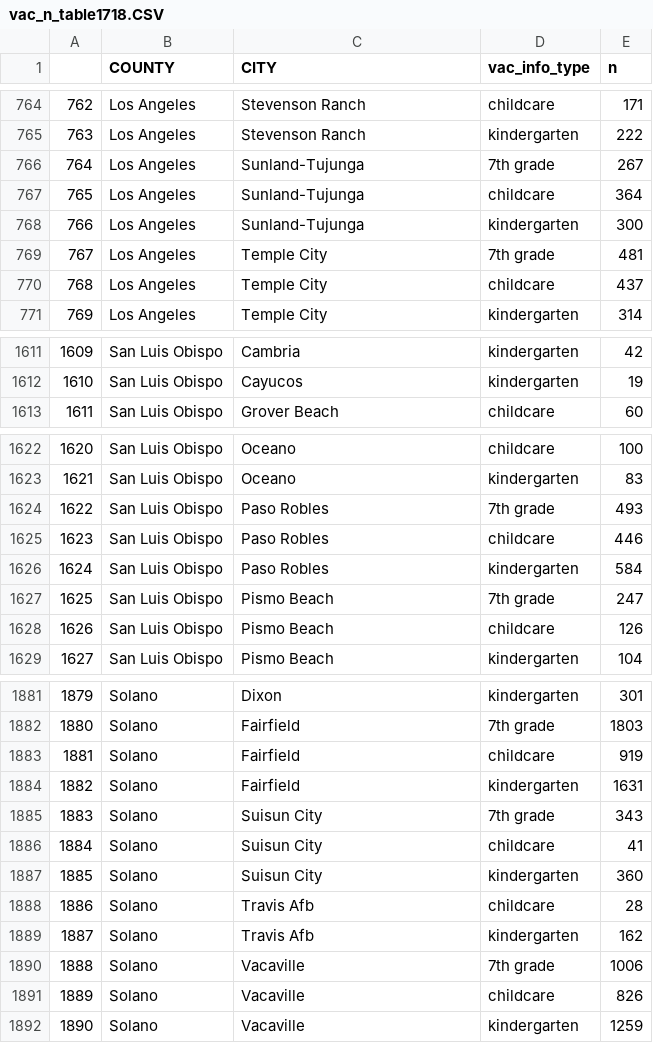
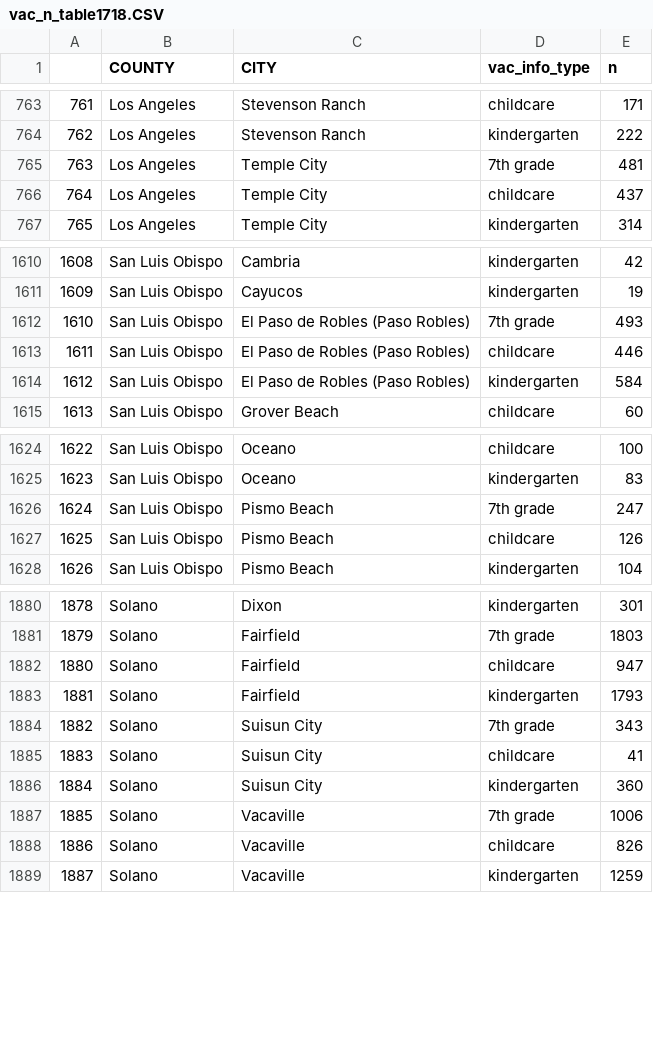
Before and after one commit to jeffrey-hsu/mids_capstone, a CSV file: vaxxfacts/cleaning_etl/vac_n_table1718.CSV, drawn as a sheet; only a part is shown, gaps mark what is left out; removed rows and columns are numbered as before the commit, all else as after; the diff covers the shown part only; the diff names each change by its address in the sheet, - before the commit and + after, or states it on an @@ line.

```diff
--- a/vaxxfacts/cleaning_etl/vac_n_table1718.CSV
+++ b/vaxxfacts/cleaning_etl/vac_n_table1718.CSV
@@ column A renumbered from row 652 down @@
-row 766: 764 | Los Angeles | Sunland-Tujunga | 7th grade | 267
-row 767: 765 | Los Angeles | Sunland-Tujunga | childcare | 364
-row 768: 766 | Los Angeles | Sunland-Tujunga | kindergarten | 300
+row 1612: 1610 | San Luis Obispo | El Paso de Robles (Paso Robles) | 7th grade | 493
+row 1613: 1611 | San Luis Obispo | El Paso de Robles (Paso Robles) | childcare | 446
+row 1614: 1612 | San Luis Obispo | El Paso de Robles (Paso Robles) | kindergarten | 584
-row 1624: 1622 | San Luis Obispo | Paso Robles | 7th grade | 493
-row 1625: 1623 | San Luis Obispo | Paso Robles | childcare | 446
-row 1626: 1624 | San Luis Obispo | Paso Robles | kindergarten | 584
-E1882 (n): 919
+E1882 (n): 947
-E1883 (n): 1631
+E1883 (n): 1793
-row 1888: 1886 | Solano | Travis Afb | childcare | 28
-row 1889: 1887 | Solano | Travis Afb | kindergarten | 162
```
Also changed, not shown: 4 added rows, 2 removed rows and 35 edited cells elsewhere in this file, vaxxfacts/cleaning_etl/vac_n_table1112.csv, vaxxfacts/cleaning_etl/vac_n_table1213.csv, 25 other files.
